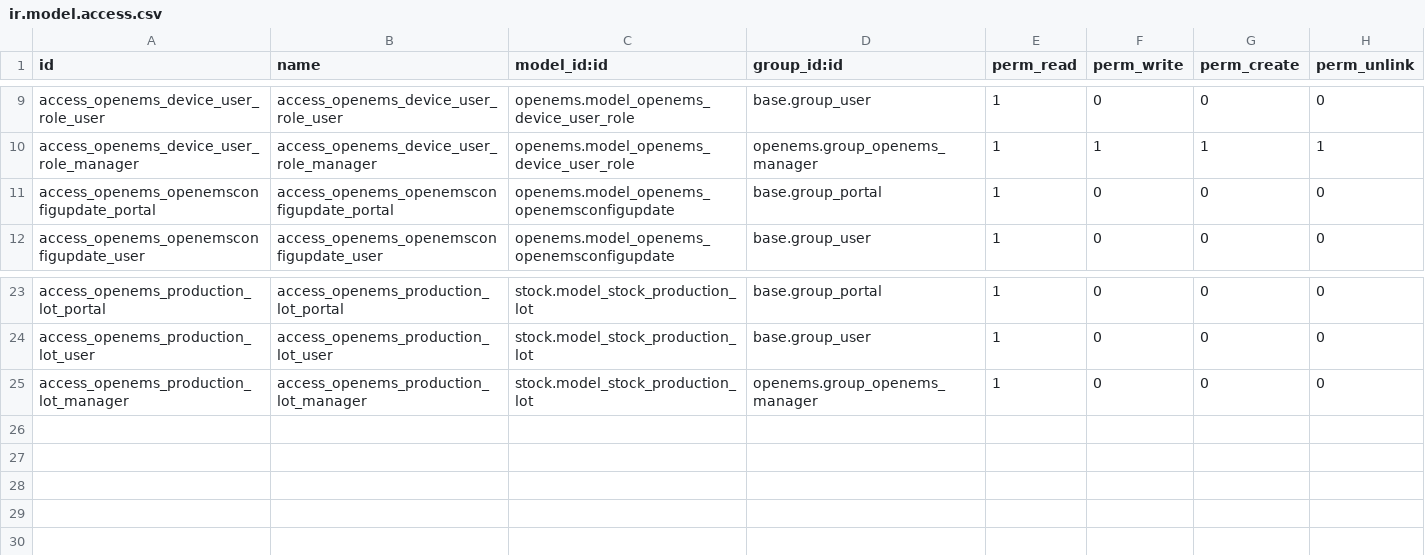
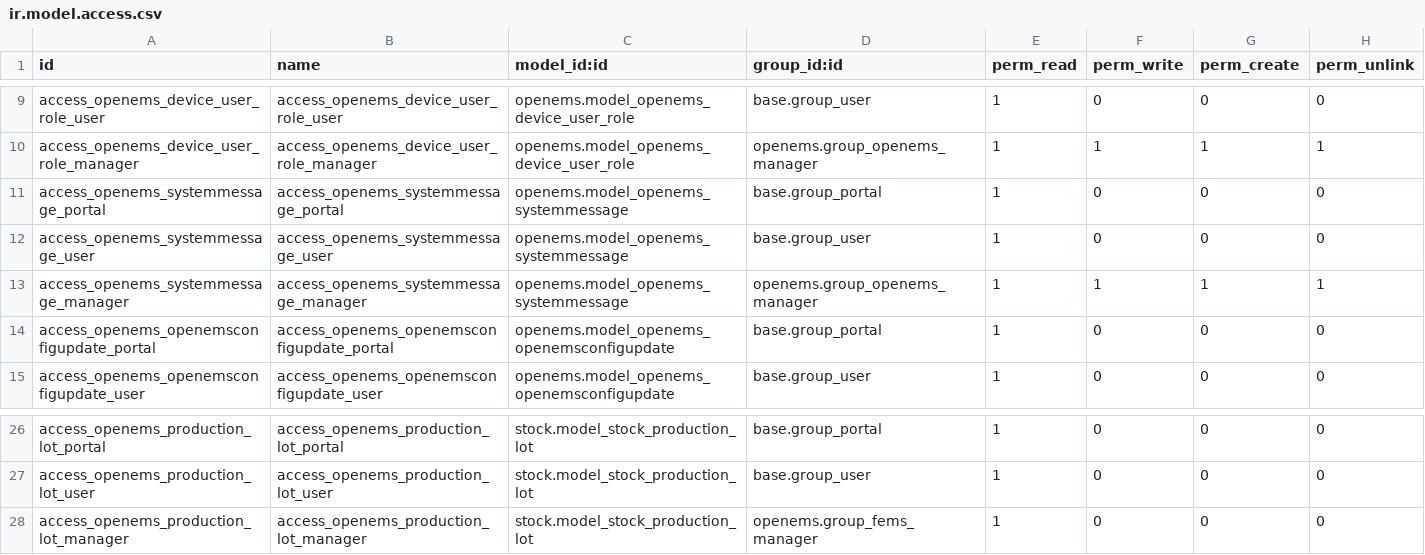
Before and after one commit to OpenEMS/odoo-openems, a CSV file: openems/security/ir.model.access.csv, drawn as a sheet; only a part is shown, gaps mark what is left out.

```diff
--- a/openems/security/ir.model.access.csv
+++ b/openems/security/ir.model.access.csv
@@ -10,2 +10,5 @@ access_openems_device_user_role_user,access_openems_device_user_role_user,openem
 access_openems_device_user_role_manager,access_openems_device_user_role_manager,openems.model_openems_device_user_role,openems.group_openems_manager,1,1,1,1
+access_openems_systemmessage_portal,access_openems_systemmessage_portal,openems.model_openems_systemmessage,base.group_portal,1,0,0,0
+access_openems_systemmessage_user,access_openems_systemmessage_user,openems.model_openems_systemmessage,base.group_user,1,0,0,0
+access_openems_systemmessage_manager,access_openems_systemmessage_manager,openems.model_openems_systemmessage,openems.group_openems_manager,1,1,1,1
 access_openems_openemsconfigupdate_portal,access_openems_openemsconfigupdate_portal,openems.model_openems_openemsconfigupdate,base.group_portal,1,0,0,0
@@ -24,2 +27,2 @@ access_openems_production_lot_portal,access_openems_production_lot_portal,stock.
 access_openems_production_lot_user,access_openems_production_lot_user,stock.model_stock_production_lot,base.group_user,1,0,0,0
-access_openems_production_lot_manager,access_openems_production_lot_manager,stock.model_stock_production_lot,openems.group_openems_manager,1,0,0,0
+access_openems_production_lot_manager,access_openems_production_lot_manager,stock.model_stock_production_lot,openems.group_fems_manager,1,0,0,0
```
Also changed, not shown: 10 other files.
